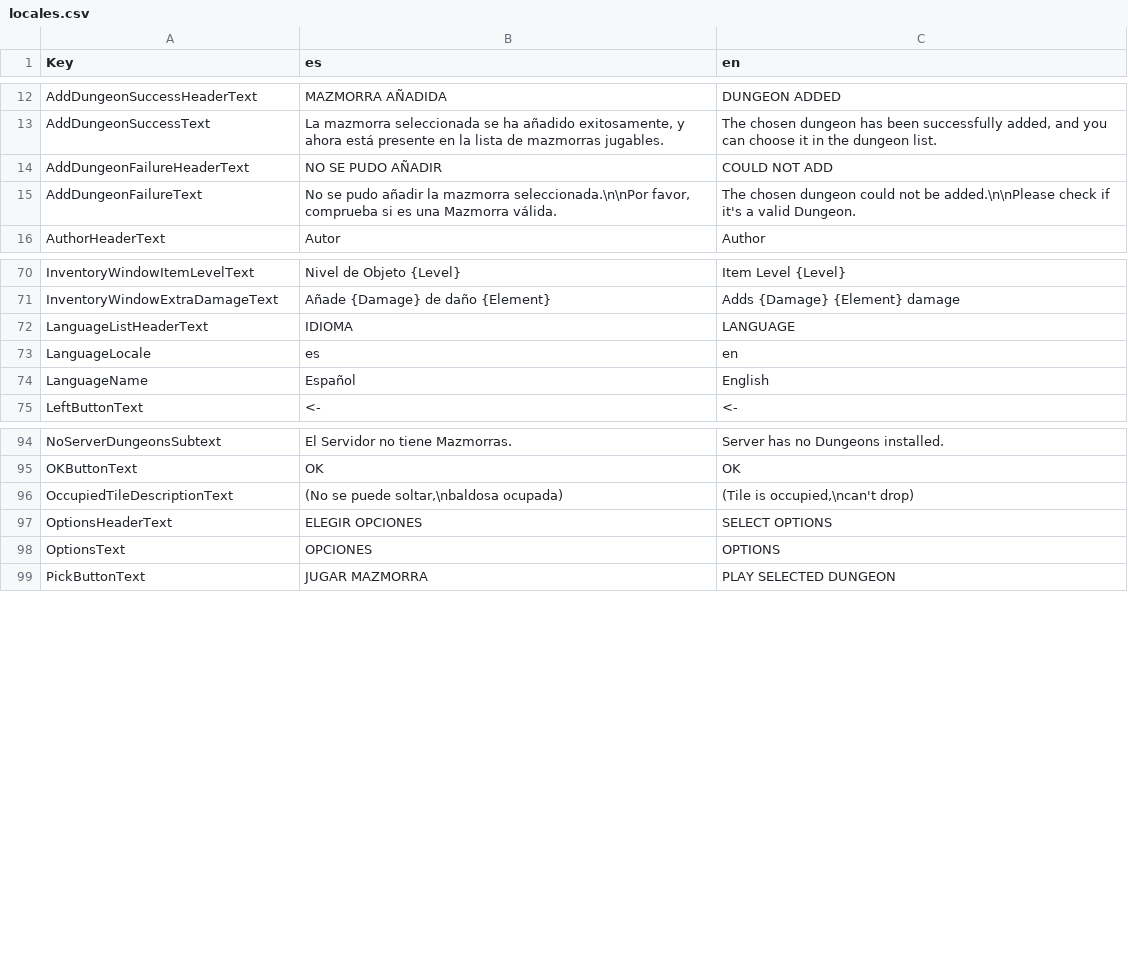
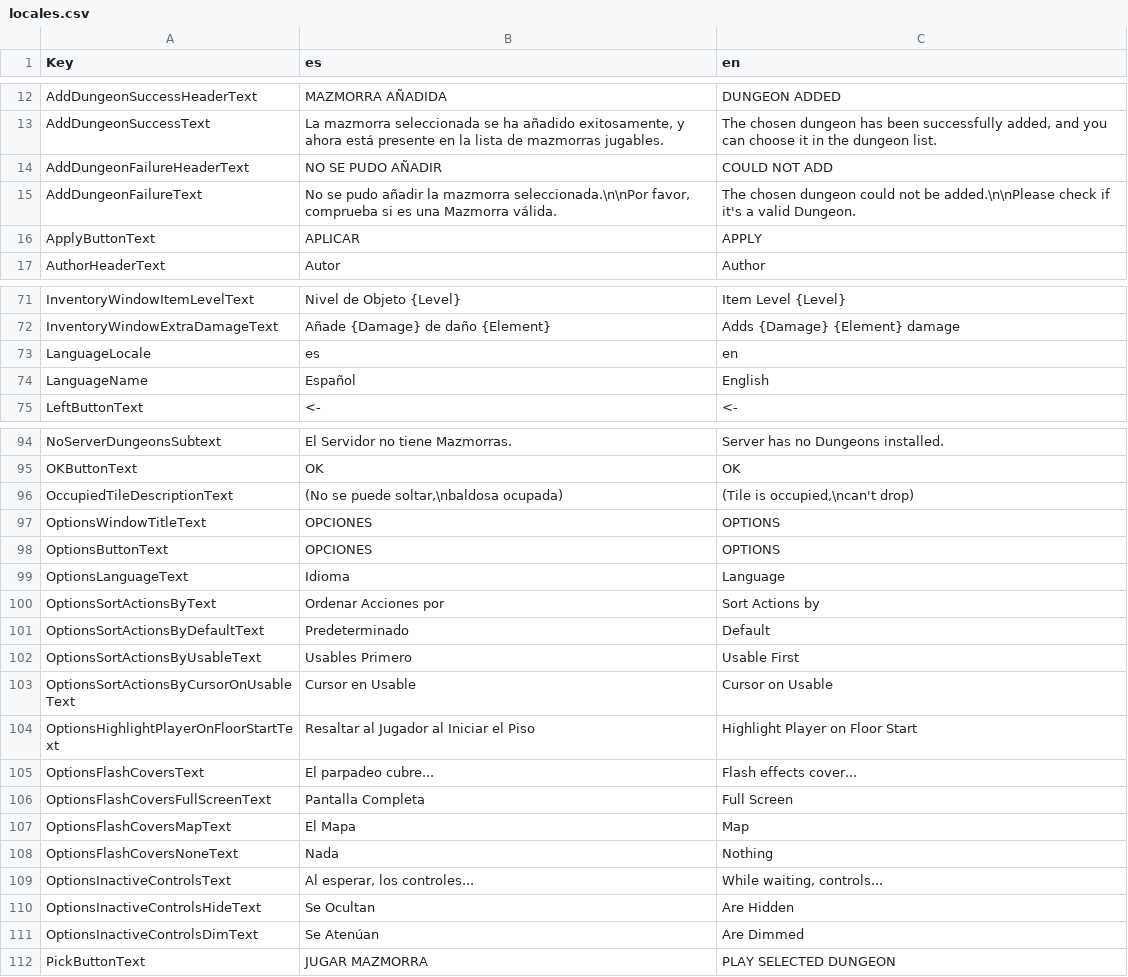
Before and after one commit to Shiigu/RogueCustoms, a CSV file: RogueCustomsGodotClient/Localizations/locales.csv, drawn as a sheet; only a part is shown, gaps mark what is left out.

Commit message:
Added Options Pop-up (options other than Language currently do nothing)

```diff
--- a/RogueCustomsGodotClient/Localizations/locales.csv
+++ b/RogueCustomsGodotClient/Localizations/locales.csv
@@ -15,2 +15,3 @@ AddDungeonFailureHeaderText,NO SE PUDO AÑADIR,COULD NOT ADD
 AddDungeonFailureText,"No se pudo añadir la mazmorra seleccionada.\n\nPor favor, comprueba si es una Mazmorra válida.",The chosen dungeon could not be added.\n\nPlease check if it's a valid Dungeon.
+ApplyButtonText,APLICAR,APPLY
 AuthorHeaderText,Autor,Author
@@ -71,3 +72,2 @@ InventoryWindowItemLevelText,Nivel de Objeto {Level},Item Level {Level}
 InventoryWindowExtraDamageText,Añade {Damage} de daño {Element},Adds {Damage} {Element} damage
-LanguageListHeaderText,IDIOMA,LANGUAGE
 LanguageLocale,es,en
@@ -96,4 +96,17 @@ OKButtonText,OK,OK
 OccupiedTileDescriptionText,"(No se puede soltar,\nbaldosa ocupada)","(Tile is occupied,\ncan't drop)"
-OptionsHeaderText,ELEGIR OPCIONES,SELECT OPTIONS
-OptionsText,OPCIONES,OPTIONS
+OptionsWindowTitleText,OPCIONES,OPTIONS
+OptionsButtonText,OPCIONES,OPTIONS
+OptionsLanguageText,Idioma,Language
+OptionsSortActionsByText,Ordenar Acciones por,Sort Actions by
+OptionsSortActionsByDefaultText,Predeterminado,Default
+OptionsSortActionsByUsableText,Usables Primero,Usable First
+OptionsSortActionsByCursorOnUsableText,Cursor en Usable,Cursor on Usable
+OptionsHighlightPlayerOnFloorStartText,Resaltar al Jugador al Iniciar el Piso,Highlight Player on Floor Start
+OptionsFlashCoversText,El parpadeo cubre...,Flash effects cover...
+OptionsFlashCoversFullScreenText,Pantalla Completa,Full Screen
+OptionsFlashCoversMapText,El Mapa,Map
+OptionsFlashCoversNoneText,Nada,Nothing
+OptionsInactiveControlsText,"Al esperar, los controles...","While waiting, controls..."
+OptionsInactiveControlsHideText,Se Ocultan,Are Hidden
+OptionsInactiveControlsDimText,Se Atenúan,Are Dimmed
 PickButtonText,JUGAR MAZMORRA,PLAY SELECTED DUNGEON
```
Also changed, not shown: 21 other files.
